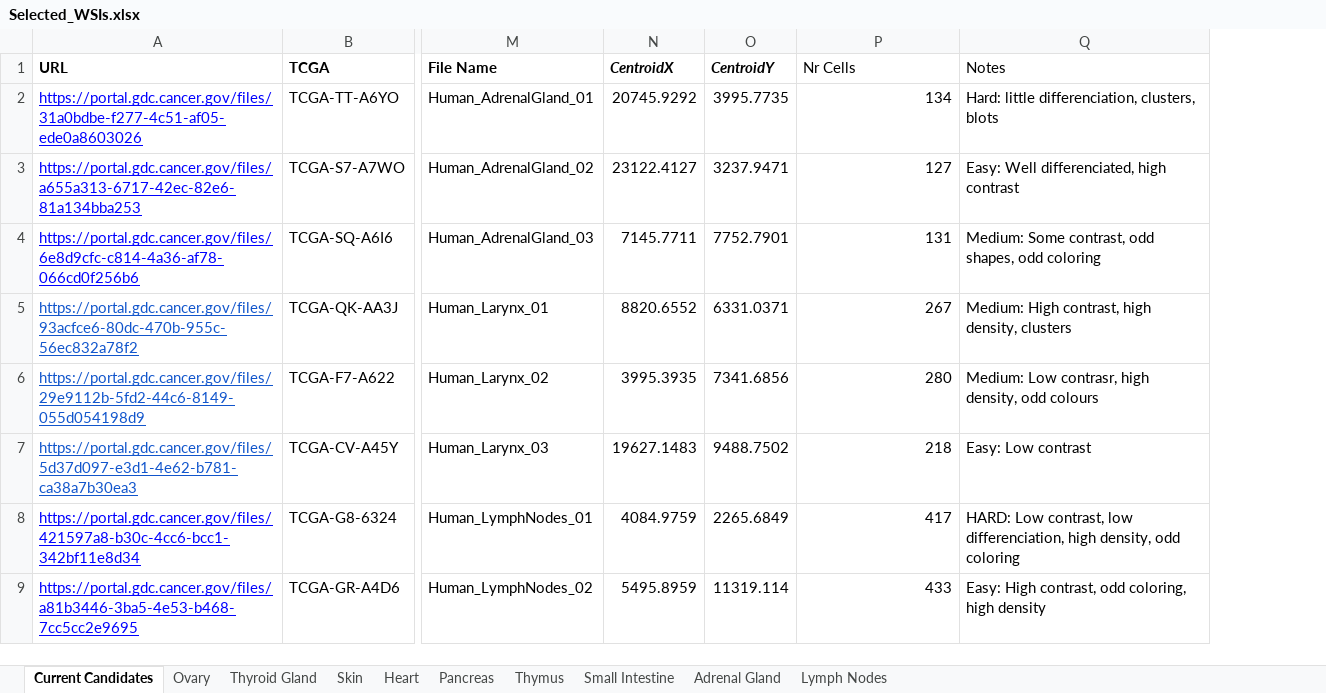
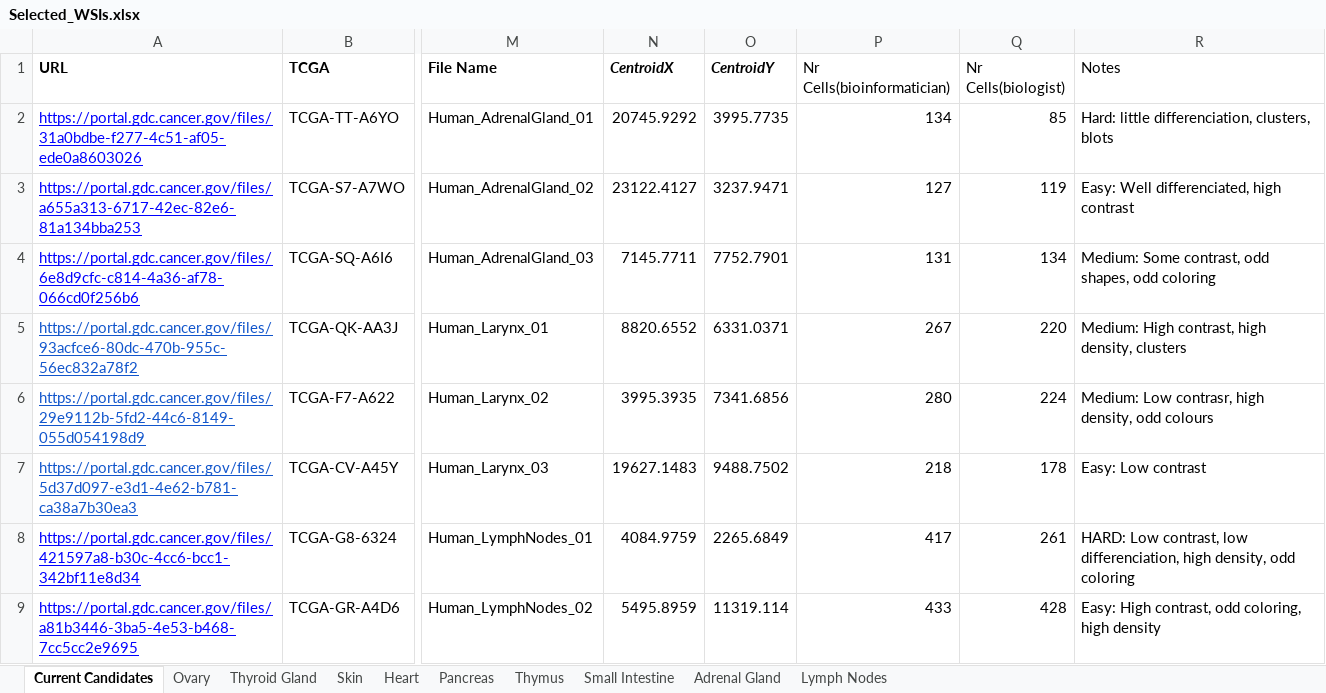
Before and after one commit to masih4/CryoNuSeg, an Excel workbook: Selected_WSIs.xlsx, sheet Current Candidates, drawn as a sheet; only a part is shown, gaps mark what is left out; values as stored, in another font and other column widths than the file's, no borders; the diff names each change by its address in the sheet, - before the commit and + after, or states it on an @@ line.

Commit message:
add Nr cell for both annotators

```diff
--- a/Selected_WSIs.xlsx (sheet Current Candidates)
+++ b/Selected_WSIs.xlsx (sheet Current Candidates)
+column Q (Nr Cells(biologist)), rows 2-9: 85 | 119 | 134 | 220 | 224 | 178 | 261 | 428
-P1: Nr Cells
+P1: Nr Cells(bioinformatician)
```
